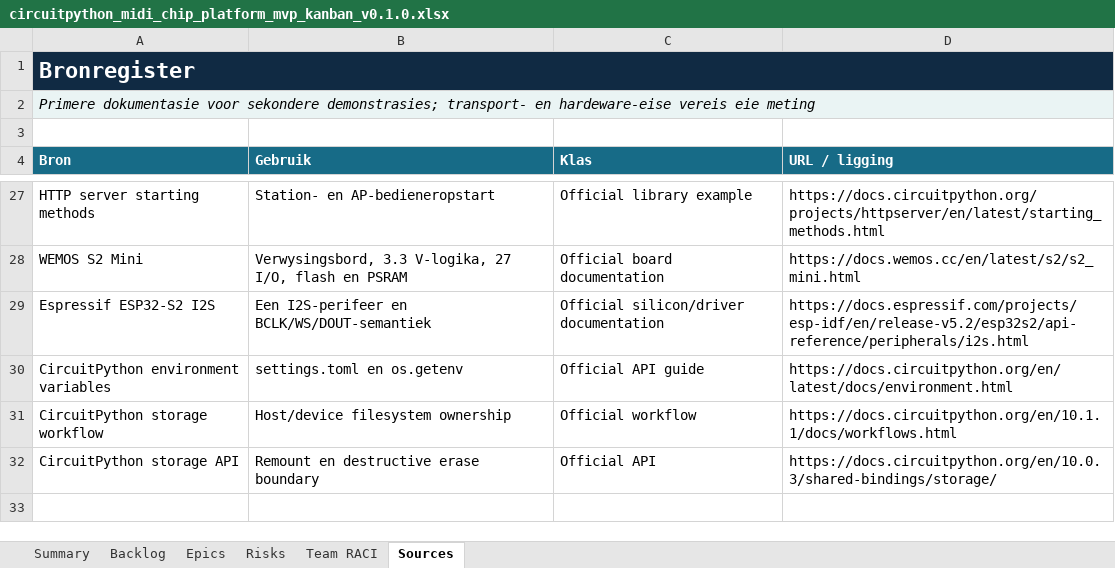
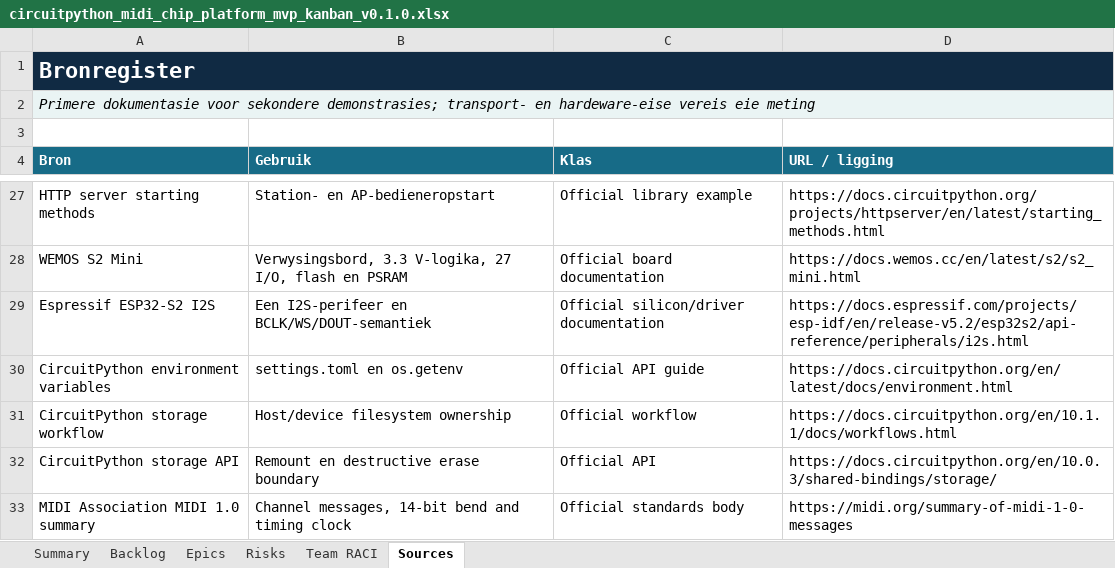
Before and after one commit to pappavis/circuitpython-midi-chip-platform, an Excel workbook: outputs/CHATOD-20260714-MCP-CP-MVP-001/circuitpython_midi_chip_platform_mvp_kanban_v0.1.0.xlsx, sheet Sources, drawn as a sheet; only a part is shown, gaps mark what is left out; values as stored, in another font and other column widths than the file's, no borders; table styles not drawn; the diff names each change by its address in the sheet, - before the commit and + after, or states it on an @@ line.

Commit message:
feat: add portable MIDI event model

```diff
--- a/outputs/CHATOD-20260714-MCP-CP-MVP-001/circuitpython_midi_chip_platform_mvp_kanban_v0.1.0.xlsx (sheet Sources)
+++ b/outputs/CHATOD-20260714-MCP-CP-MVP-001/circuitpython_midi_chip_platform_mvp_kanban_v0.1.0.xlsx (sheet Sources)
+row 33: MIDI Association MIDI 1.0 summary | Channel messages, 14-bit bend and timing clock | Official standards body | https://midi.org/summary-of-midi-1-0-messages
```
Also changed, not shown: sheet Summary, sheet Backlog, 13 other files.
